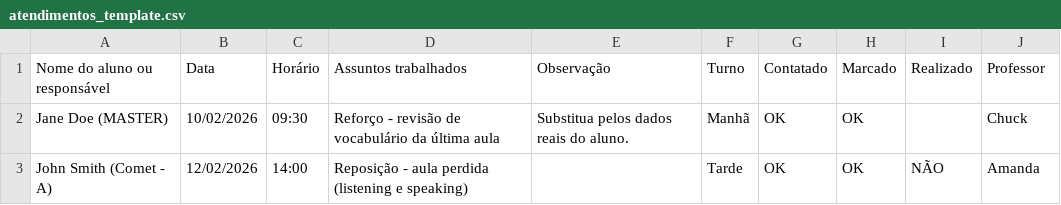
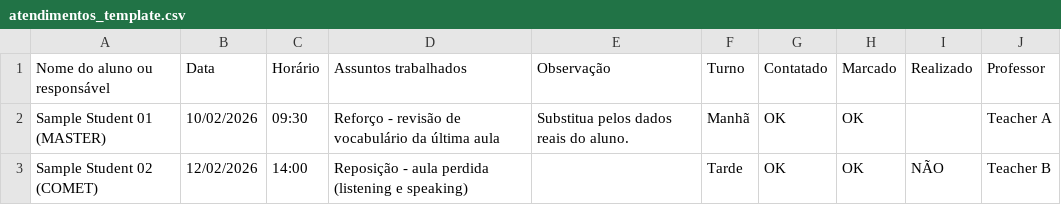
Before and after one commit to charlesdesouza88/MW-report-copiler, a CSV file: data/templates/atendimentos_template.csv, drawn as a sheet.

```diff
--- a/data/templates/atendimentos_template.csv
+++ b/data/templates/atendimentos_template.csv
@@ -1,3 +1,3 @@
 Nome do aluno ou responsável,Data,Horário,Assuntos trabalhados,Observação,Turno,Contatado,Marcado,Realizado,Professor
-Jane Doe (MASTER),10/02/2026,09:30,Reforço - revisão de vocabulário da última aula,Substitua pelos dados reais do aluno.,Manhã,OK,OK,,Chuck
-John Smith (Comet - A),12/02/2026,14:00,Reposição - aula perdida (listening e speaking),,Tarde,OK,OK,NÃO,Amanda
+Sample Student 01 (MASTER),10/02/2026,09:30,Reforço - revisão de vocabulário da última aula,Substitua pelos dados reais do aluno.,Manhã,OK,OK,,Teacher A
+Sample Student 02 (COMET),12/02/2026,14:00,Reposição - aula perdida (listening e speaking),,Tarde,OK,OK,NÃO,Teacher B
```
Also changed, not shown: data/templates/students_template.csv, 5 other files.
